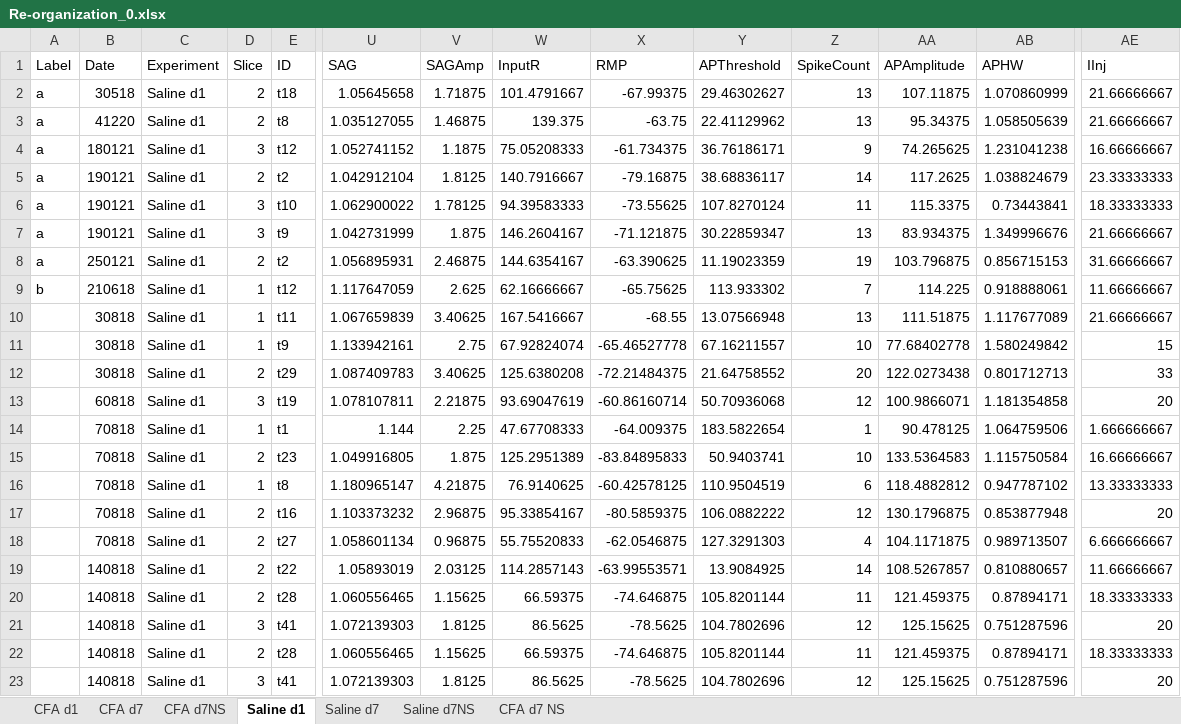
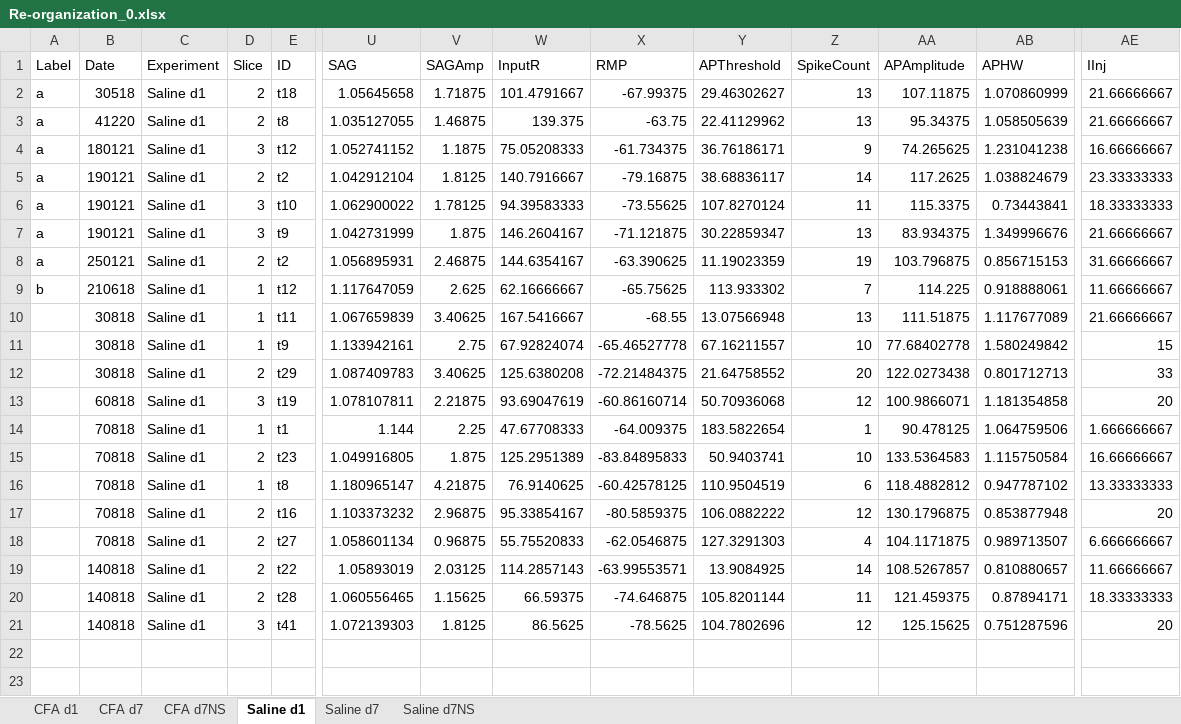
Before and after one commit to marioaacuna/gini, an Excel workbook: Data/out/Re-organization_0.xlsx, sheet Saline d1, drawn as a sheet; only a part is shown, gaps mark what is left out; values as stored, in another font and other column widths than the file's, no borders; rows hold the shown columns only; the diff names each change by its address in the sheet, - before the commit and + after, or states it on an @@ line.

```diff
--- a/Data/out/Re-organization_0.xlsx (sheet Saline d1)
+++ b/Data/out/Re-organization_0.xlsx (sheet Saline d1)
-sheet tab: CFA d7 NS
-row 22:  | 140818 | Saline d1 | 2 | t28 | 1.060556465 | 1.15625 | 66.59375 | -74.646875 | 105.8201144 | 11 | 121.459375 | 0.87894171 | 18.33333333
-row 23:  | 140818 | Saline d1 | 3 | t41 | 1.072139303 | 1.8125 | 86.5625 | -78.5625 | 104.7802696 | 12 | 125.15625 | 0.751287596 | 20
```
Also changed, not shown: sheet CFA d1, sheet Saline d7, Data/out/Re-organization_1.xlsx, Data/out/input_with_predicted_lables.xlsx.
